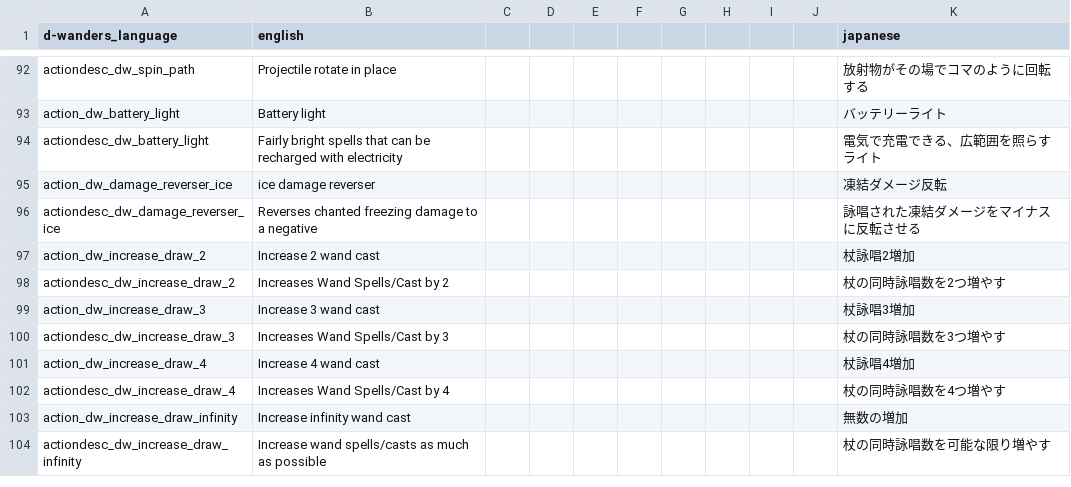
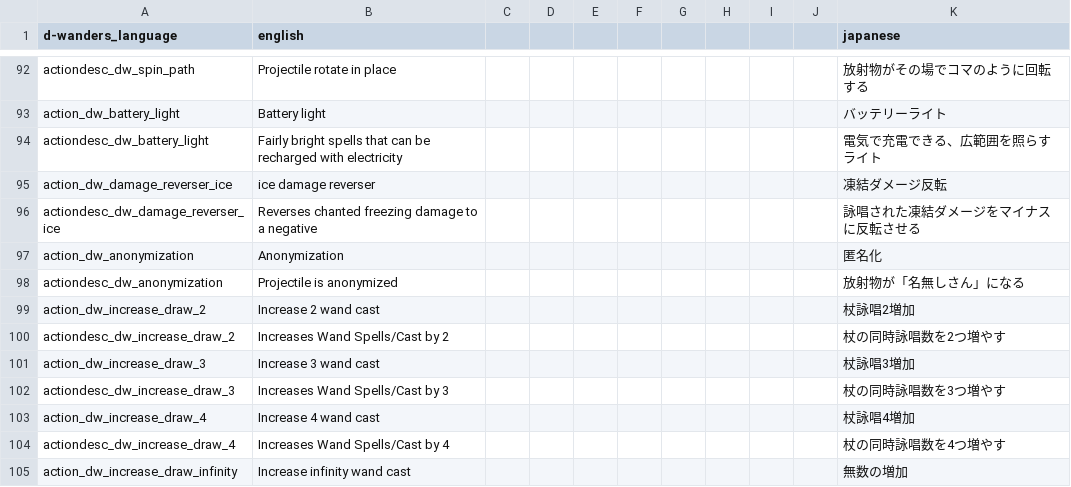
Before and after one commit to den3606/d-wonders, a CSV file: files/translations/common.csv, drawn as a sheet; only a part is shown, gaps mark what is left out; the shorter side is filled out with more unchanged rows; the diff names each change by its address in the sheet, - before the commit and + after, or states it on an @@ line.

```diff
--- a/files/translations/common.csv
+++ b/files/translations/common.csv
+row 97: action_dw_anonymization | Anonymization |  |  |  |  |  |  |  |  | 匿名化
+row 98: actiondesc_dw_anonymization | Projectile is anonymized |  |  |  |  |  |  |  |  | 放射物が「名無しさん」になる
```
Also changed, not shown: 4 other files.
